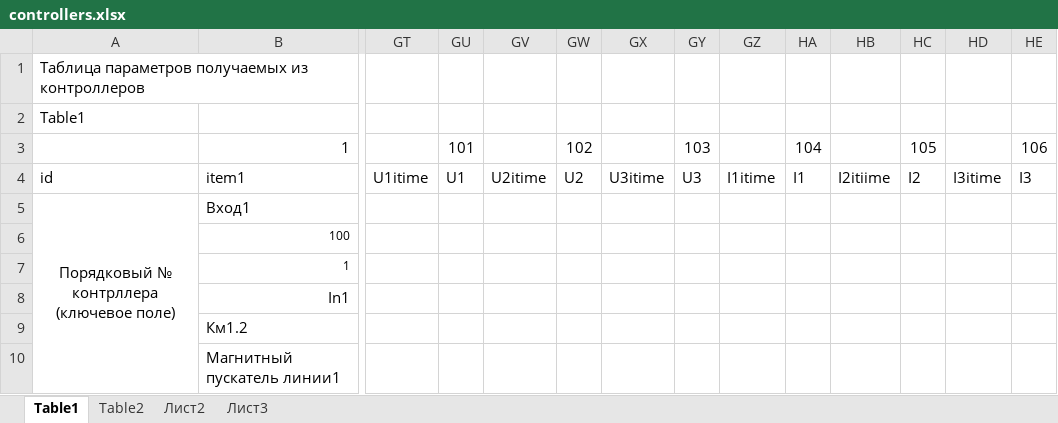
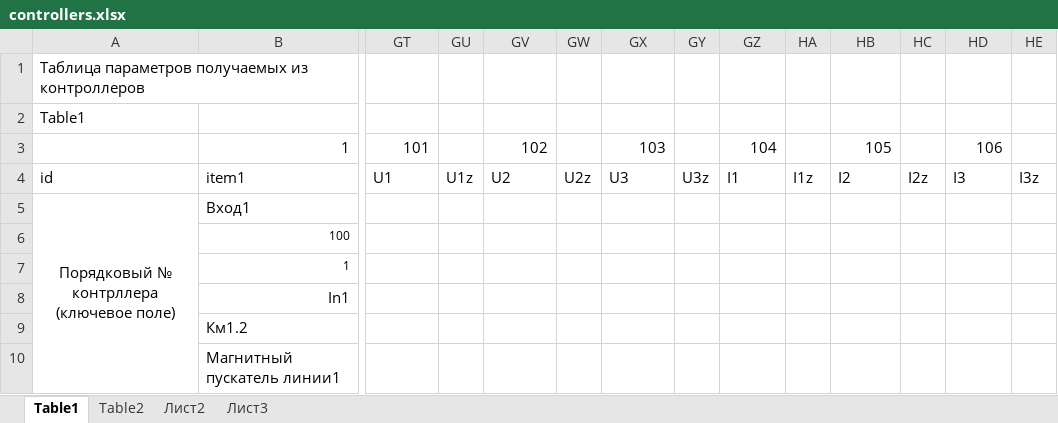
Before and after one commit to usford/situational-plan-server, an Excel workbook: config/controllers.xlsx, sheet Table1, drawn as a sheet; only a part is shown, gaps mark what is left out; values as stored, in another font and other column widths than the file's, no borders; the diff names each change by its address in the sheet, - before the commit and + after, or states it on an @@ line.

```diff
--- a/config/controllers.xlsx (sheet Table1)
+++ b/config/controllers.xlsx (sheet Table1)
-GT3: (empty)
+GT3: 101
-GU3: 101
+GU3: (empty)
-GV3: (empty)
+GV3: 102
-GW3: 102
+GW3: (empty)
-GX3: (empty)
+GX3: 103
-GY3: 103
+GY3: (empty)
-GZ3: (empty)
+GZ3: 104
-HA3: 104
+HA3: (empty)
-HB3: (empty)
+HB3: 105
-HC3: 105
+HC3: (empty)
-HD3: (empty)
+HD3: 106
-HE3: 106
+HE3: (empty)
-GT4: U1itime
+GT4: U1
-GU4: U1
+GU4: U1z
-GV4: U2itime
+GV4: U2
-GW4: U2
+GW4: U2z
-GX4: U3itime
+GX4: U3
-GY4: U3
+GY4: U3z
-GZ4: I1itime
+GZ4: I1
-HA4: I1
+HA4: I1z
-HB4: I2itiime
+HB4: I2
-HC4: I2
+HC4: I2z
-HD4: I3itime
+HD4: I3
-HE4: I3
+HE4: I3z
```
Also changed, not shown: config/codes_sp.xlsx, 7 other files.
